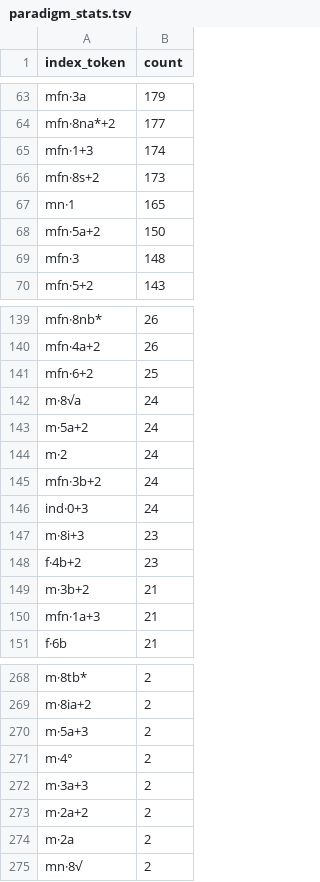
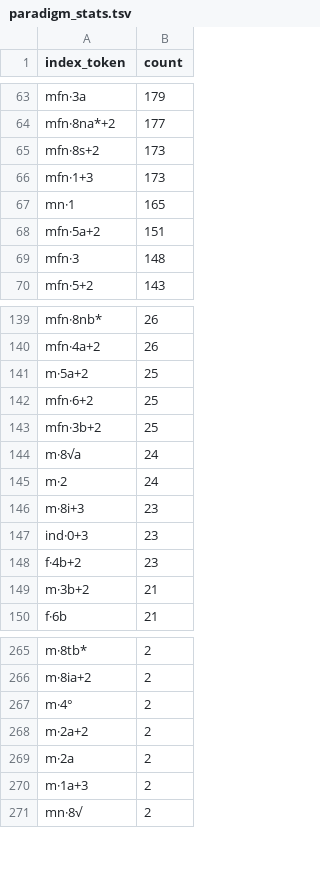
Before and after one commit to gasyoun/SanskritLexicography, a TSV file: RussianTranslation/src/paradigm_stats.tsv, drawn as a sheet; only a part is shown, gaps mark what is left out; the diff covers the shown part only.

```diff
--- a/RussianTranslation/src/paradigm_stats.tsv
+++ b/RussianTranslation/src/paradigm_stats.tsv
@@ -64,6 +64,6 @@ mfn·3a	179
 mfn·8na*+2	177
-mfn·1+3	174
 mfn·8s+2	173
+mfn·1+3	173
 mn·1	165
-mfn·5a+2	150
+mfn·5a+2	151
 mfn·3	148
@@ -140,12 +140,11 @@ mfn·8nb*	26
 mfn·4a+2	26
+m·5a+2	25
 mfn·6+2	25
+mfn·3b+2	25
 m·8√a	24
-m·5a+2	24
 m·2	24
-mfn·3b+2	24
-ind·0+3	24
 m·8i+3	23
+ind·0+3	23
 f·4b+2	23
 m·3b+2	21
-mfn·1a+3	21
 f·6b	21
@@ -269,7 +266,6 @@ m·8tb*	2
 m·8ia+2	2
-m·5a+3	2
 m·4°	2
-m·3a+3	2
 m·2a+2	2
 m·2a	2
+m·1a+3	2
 mn·8√	2
```
Also changed, not shown: 3 added rows, 5 removed rows and 11 edited cells elsewhere in this file, 6 other files.
